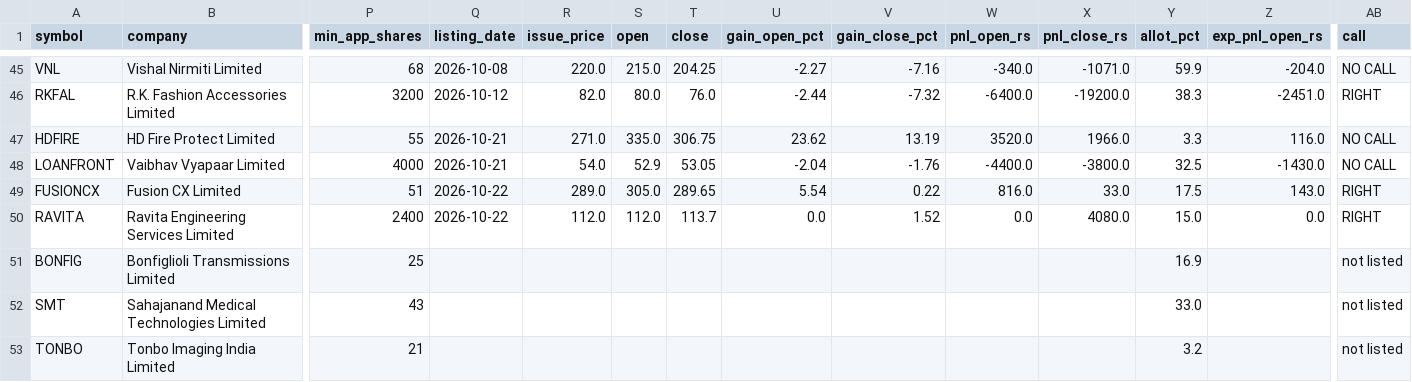
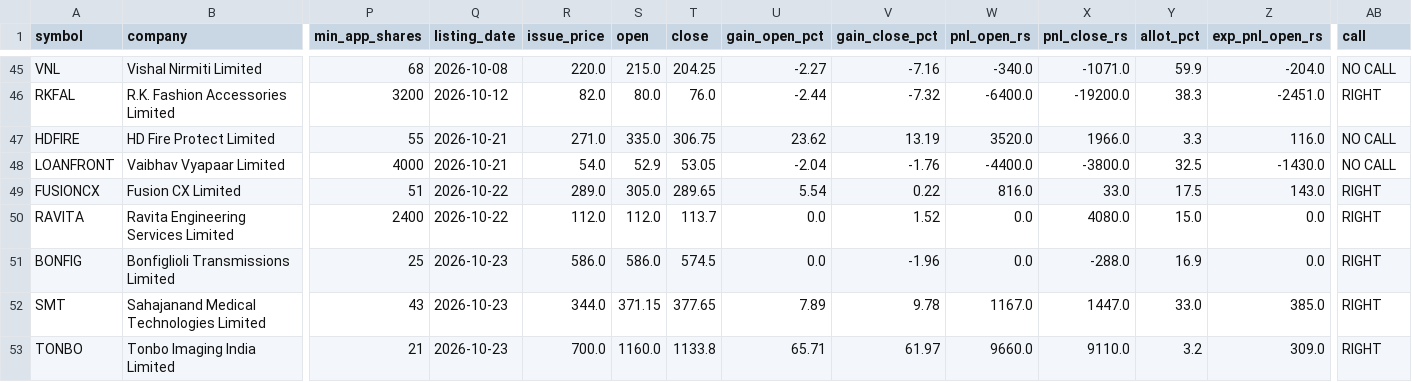
Before and after one commit to rathirahul46/ipo-track-record-public, a CSV file: ledger.csv, drawn as a sheet; only a part is shown, gaps mark what is left out; the diff covers the shown part only; the diff names each change by its address in the sheet, - before the commit and + after, or states it on an @@ line.

```diff
--- a/ledger.csv
+++ b/ledger.csv
-Q51:Q53 (listing_date): (empty)
+Q51:Q53 (listing_date): 2026-10-23
-R51 (issue_price): (empty)
+R51 (issue_price): 586.0
-S51 (open): (empty)
+S51 (open): 586.0
-T51 (close): (empty)
+T51 (close): 574.5
-U51 (gain_open_pct): (empty)
+U51 (gain_open_pct): 0.0
-V51 (gain_close_pct): (empty)
+V51 (gain_close_pct): -1.96
-W51 (pnl_open_rs): (empty)
+W51 (pnl_open_rs): 0.0
-X51 (pnl_close_rs): (empty)
+X51 (pnl_close_rs): -288.0
-Z51 (exp_pnl_open_rs): (empty)
+Z51 (exp_pnl_open_rs): 0.0
-AB51:AB53 (call): not listed
+AB51:AB53 (call): RIGHT
-R52 (issue_price): (empty)
+R52 (issue_price): 344.0
-S52 (open): (empty)
+S52 (open): 371.15
-T52 (close): (empty)
+T52 (close): 377.65
-U52 (gain_open_pct): (empty)
+U52 (gain_open_pct): 7.89
-V52 (gain_close_pct): (empty)
+V52 (gain_close_pct): 9.78
-W52 (pnl_open_rs): (empty)
+W52 (pnl_open_rs): 1167.0
-X52 (pnl_close_rs): (empty)
+X52 (pnl_close_rs): 1447.0
-Z52 (exp_pnl_open_rs): (empty)
+Z52 (exp_pnl_open_rs): 385.0
-R53 (issue_price): (empty)
+R53 (issue_price): 700.0
-S53 (open): (empty)
+S53 (open): 1160.0
-T53 (close): (empty)
+T53 (close): 1133.8
-U53 (gain_open_pct): (empty)
+U53 (gain_open_pct): 65.71
-V53 (gain_close_pct): (empty)
+V53 (gain_close_pct): 61.97
-W53 (pnl_open_rs): (empty)
+W53 (pnl_open_rs): 9660.0
-X53 (pnl_close_rs): (empty)
+X53 (pnl_close_rs): 9110.0
-Z53 (exp_pnl_open_rs): (empty)
+Z53 (exp_pnl_open_rs): 309.0
```
Also changed, not shown: 16 edited cells elsewhere in this file, 1 other file.
